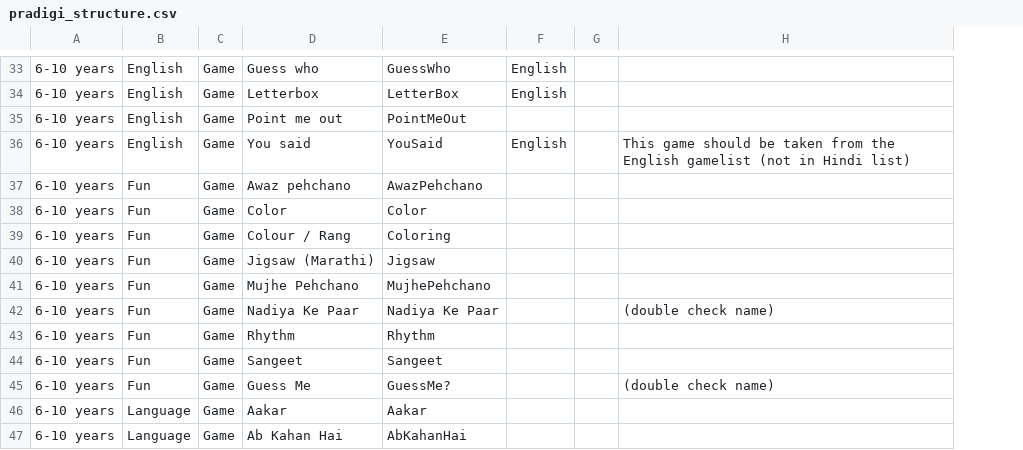
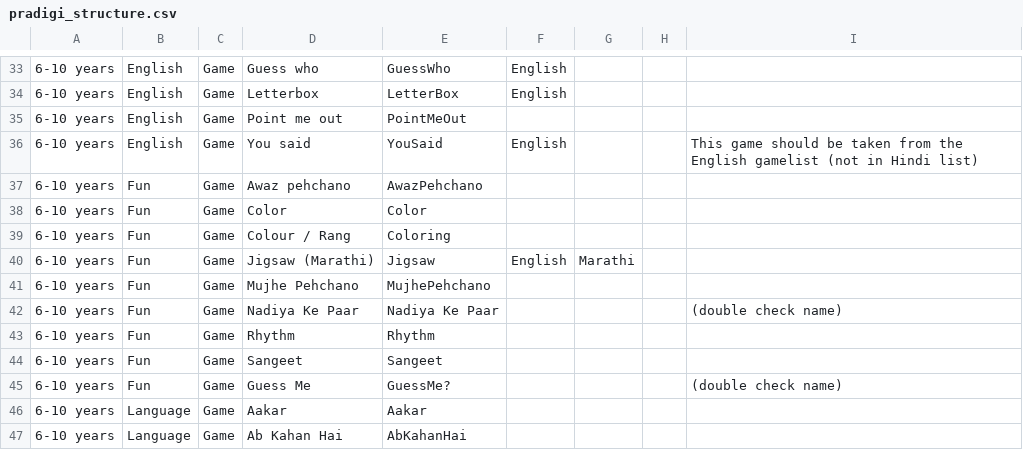
Before and after one commit to learningequality/sushi-chef-pradigi, a CSV file: chefdata/vader/trees/pradigi_structure.csv, drawn as a sheet; only a part is shown, gaps mark what is left out; the diff covers the shown part only; the diff names each change by its address in the sheet, - before the commit and + after, or states it on an @@ line.

```diff
--- a/chefdata/vader/trees/pradigi_structure.csv
+++ b/chefdata/vader/trees/pradigi_structure.csv
+column G, row 40: Marathi
-F40: (empty)
+F40: English
```
Also changed, not shown: 28 edited cells elsewhere in this file, 4 other files.
